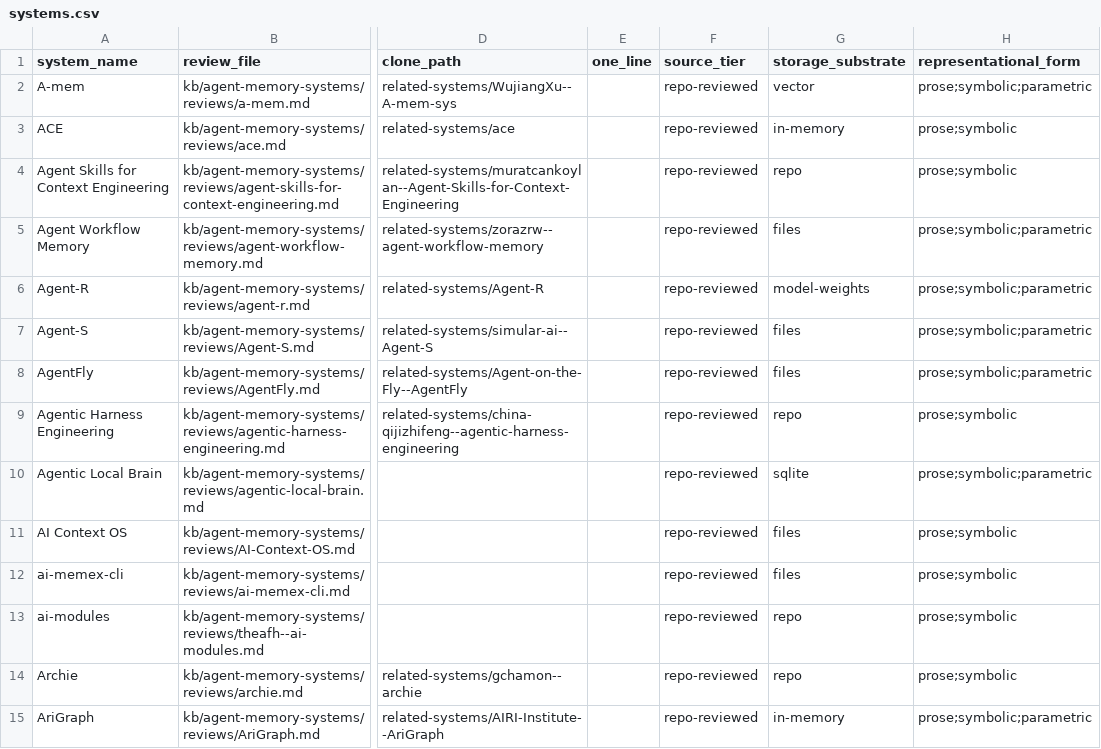
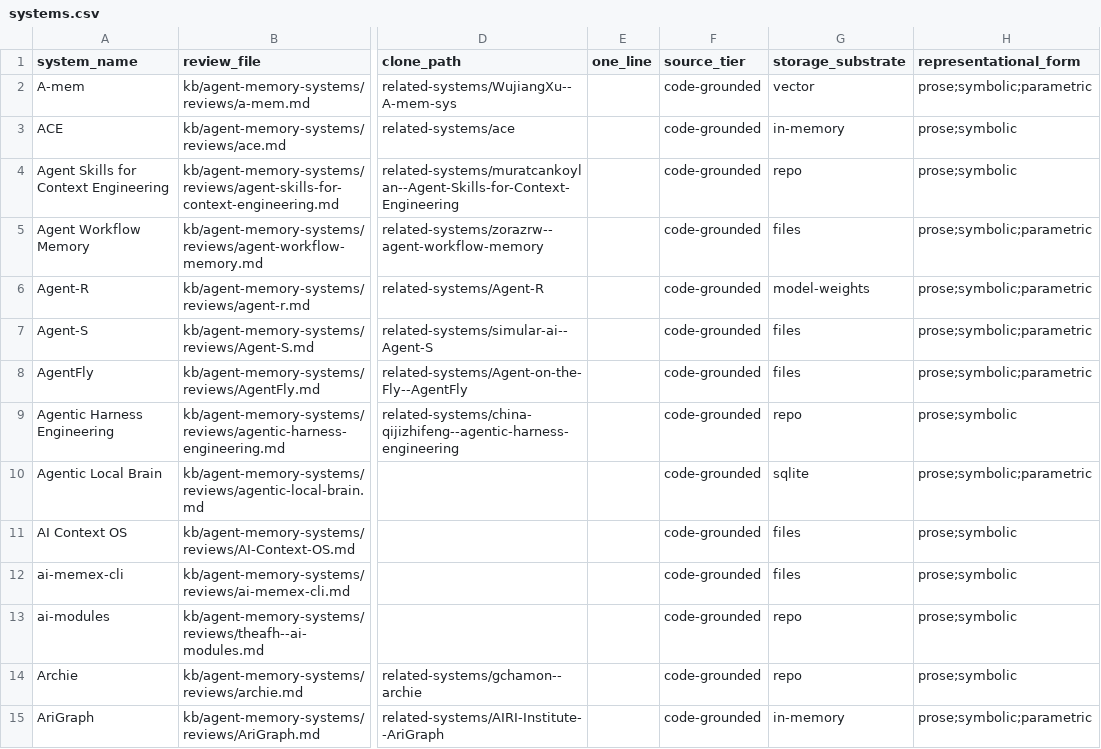
Before and after one commit to zby/commonplace, a CSV file: kb/agent-memory-systems/systems.csv, drawn as a sheet; only a part is shown, gaps mark what is left out; the diff covers the shown part only; the diff names each change by its address in the sheet, - before the commit and + after, or states it on an @@ line.

Commit message:
Merge lightweight-review into agent-memory-system-review via source-tier field
Phase 0.5. The two review types differed only by evidence tier, so collapse them
into one type with a required source-tier: code-grounded | doc-grounded field (the
single authority marker). Delete lightweight-review.md + its schema; fold the
doc-grounded deltas into a Doc-grounded tier section of the merged spec. Flip the 5
doc-grounded reviews to the merged type + source-tier: doc-grounded; keep the
reviews/ vs lightweight/ directory split. Build reads source-tier from frontmatter
(matrix value repo-reviewed -> code-grounded); analyze/render filter updated.
Schema also now requires ## Artifact analysis and the **Read-back:** verdict
(closing the spec-says-required-but-unenforced gap). Update COLLECTION/README/
design-doc references.

```diff
--- a/kb/agent-memory-systems/systems.csv
+++ b/kb/agent-memory-systems/systems.csv
-F2:F15 (source_tier): repo-reviewed
+F2:F15 (source_tier): code-grounded
```
Also changed, not shown: 115 edited cells elsewhere in this file, 20 other files.
